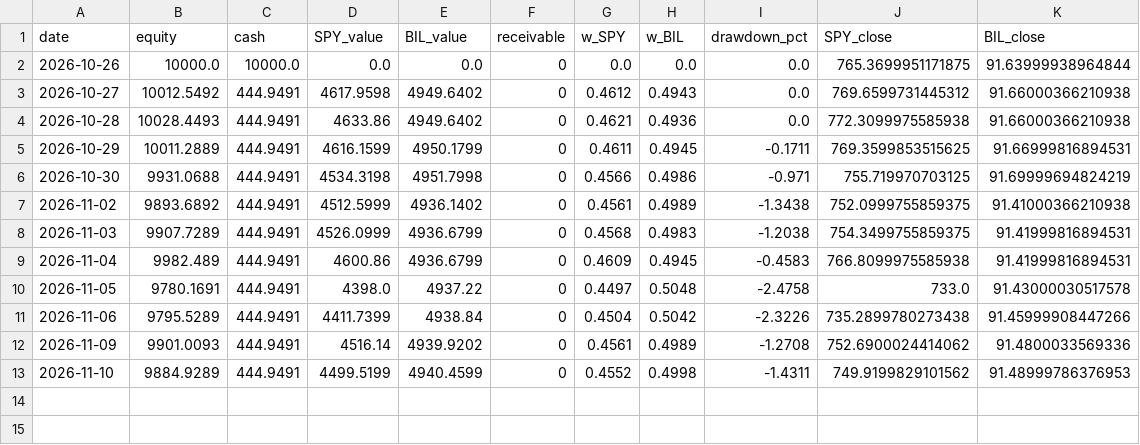
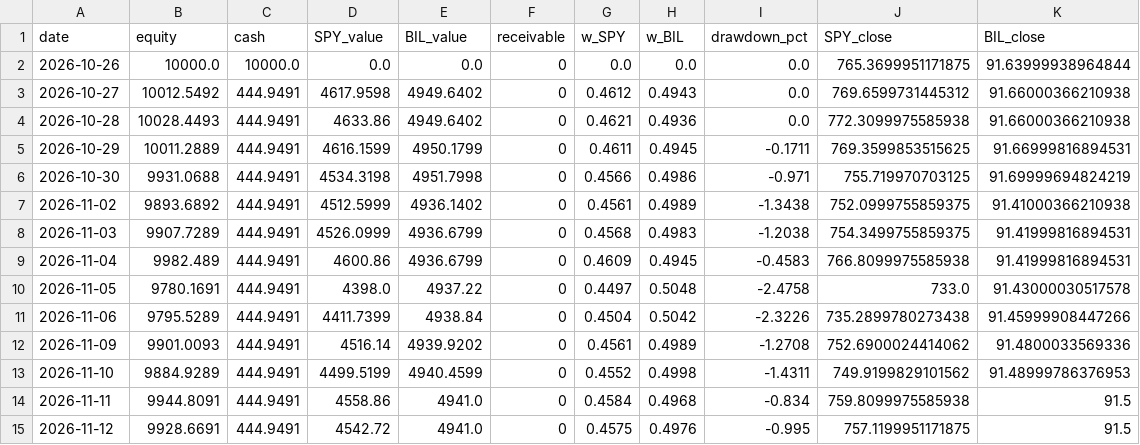
Before and after one commit to 360profcorp/stock-screener, a CSV file: paper/etf5050/equity.csv, drawn as a sheet.

Commit message:
Paper 50/50 SPY/BIL 2026-11-12_2257

```diff
--- a/paper/etf5050/equity.csv
+++ b/paper/etf5050/equity.csv
@@ -13 +13,3 @@ date,equity,cash,SPY_value,BIL_value,receivable,w_SPY,w_BIL,drawdown_pct,SPY_clo
 2026-11-10,9884.9289,444.9491,4499.5199,4940.4599,0,0.4552,0.4998,-1.4311,749.9199829101562,91.48999786376953
+2026-11-11,9944.8091,444.9491,4558.86,4941.0,0,0.4584,0.4968,-0.834,759.8099975585938,91.5
+2026-11-12,9928.6691,444.9491,4542.72,4941.0,0,0.4575,0.4976,-0.995,757.1199951171875,91.5
```
Also changed, not shown: 2 other files.
